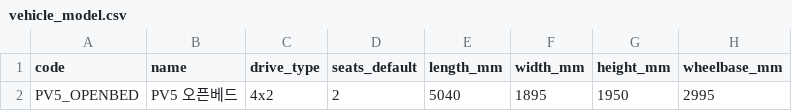
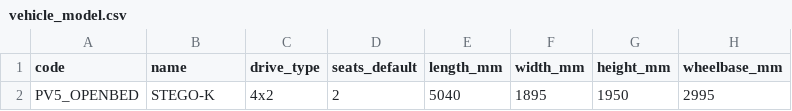
Before and after one commit to EVNSolution/buildup-ev, a CSV file: db/seed/vehicle_model.csv, drawn as a sheet; only a part is shown; the diff names each change by its address in the sheet, - before the commit and + after, or states it on an @@ line.

```diff
--- a/db/seed/vehicle_model.csv
+++ b/db/seed/vehicle_model.csv
-B2 (name): PV5 오픈베드
+B2 (name): STEGO-K
```
Also changed, not shown: 5 other files.
